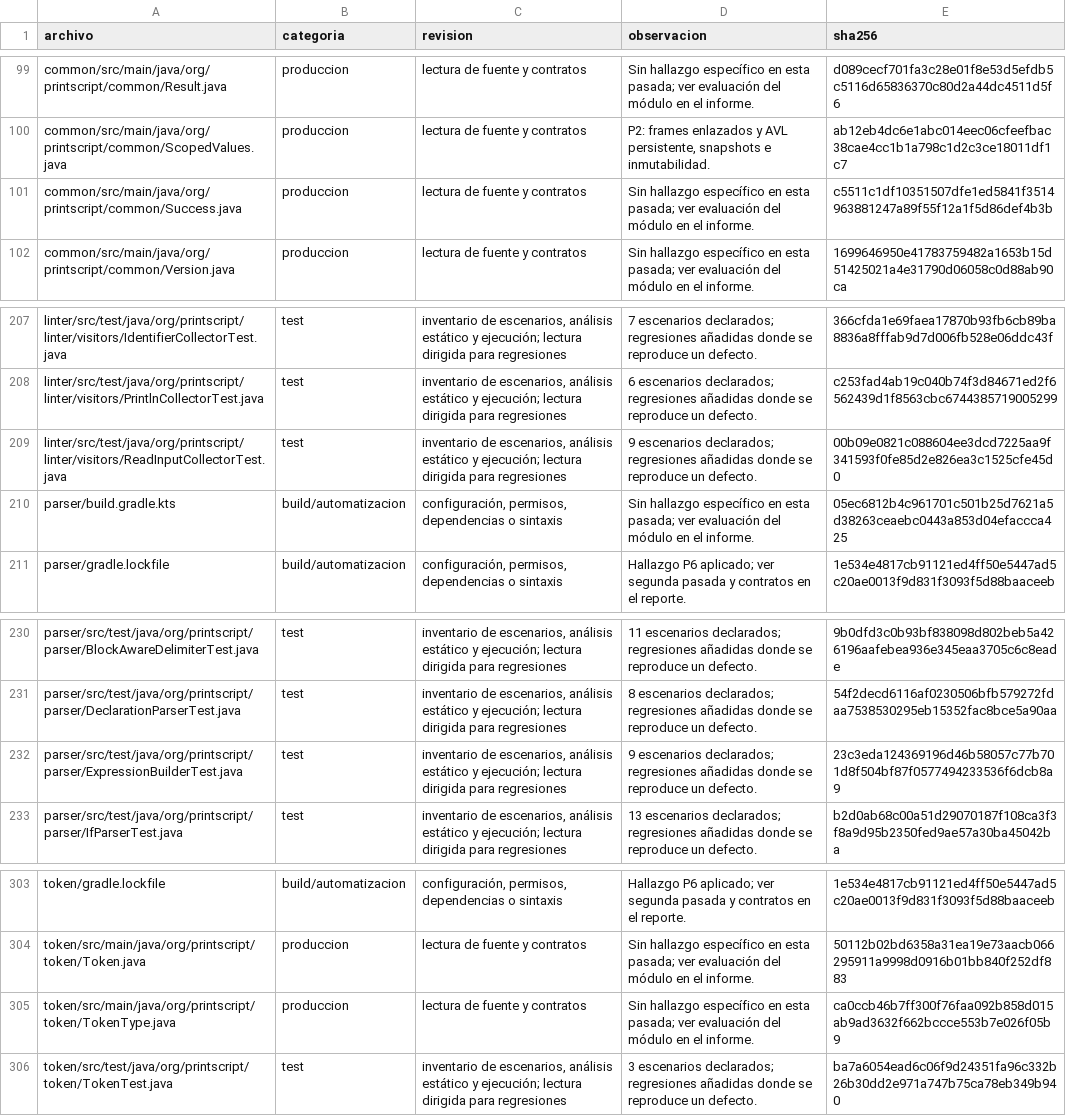
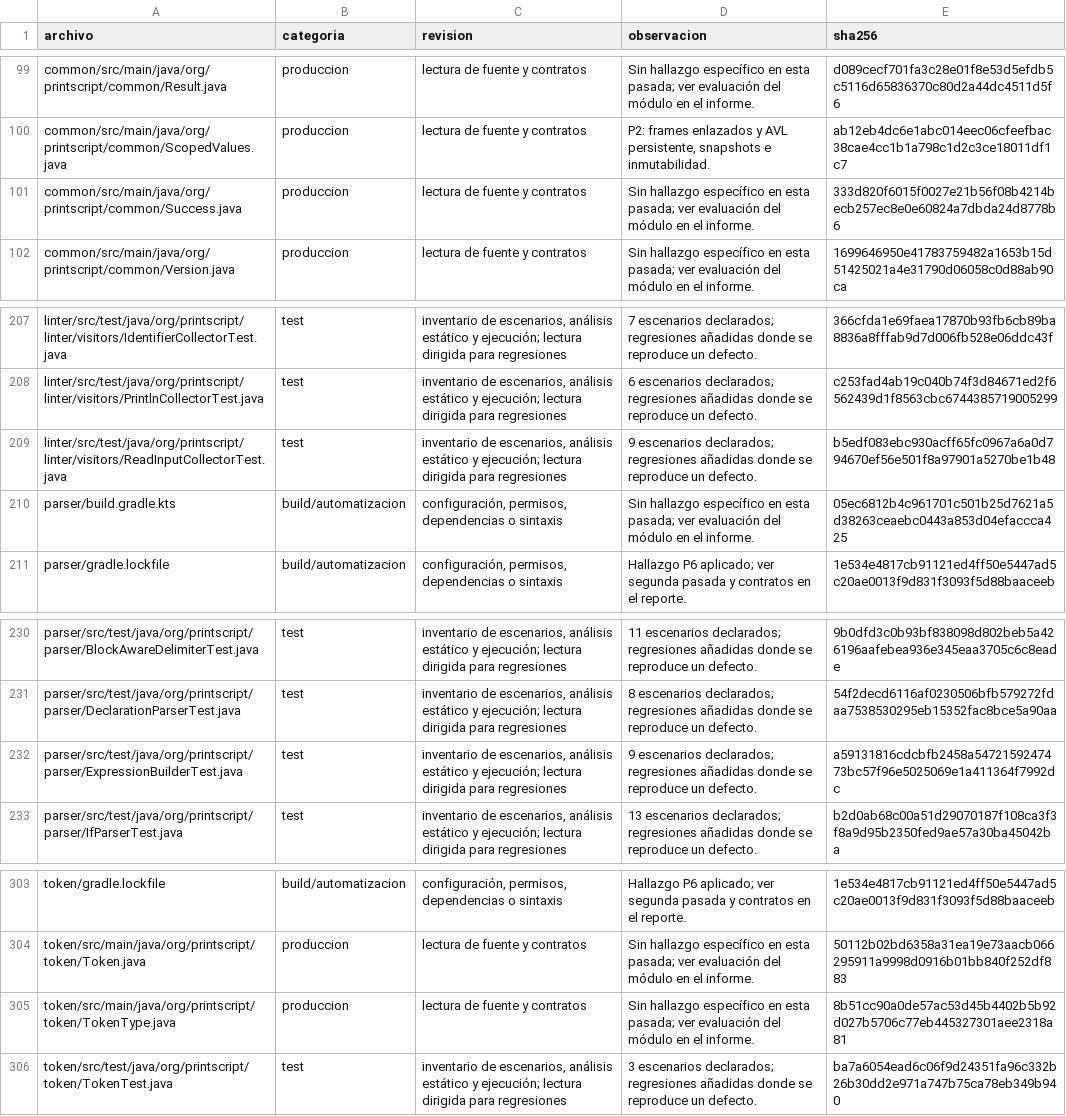
Before and after one commit to MartinaCousido/PrintScript, a TSV file: docs/revision-inventario.tsv, drawn as a sheet; only a part is shown, gaps mark what is left out; the diff covers the shown part only.

```diff
--- a/docs/revision-inventario.tsv
+++ b/docs/revision-inventario.tsv
@@ -100,3 +100,3 @@ common/src/main/java/org/printscript/common/Result.java	produccion	lectura de fu
 common/src/main/java/org/printscript/common/ScopedValues.java	produccion	lectura de fuente y contratos	P2: frames enlazados y AVL persistente, snapshots e inmutabilidad.	ab12eb4dc6e1abc014eec06cfeefbac38cae4cc1b1a798c1d2c3ce18011df1c7
-common/src/main/java/org/printscript/common/Success.java	produccion	lectura de fuente y contratos	Sin hallazgo específico en esta pasada; ver evaluación del módulo en el informe.	c5511c1df10351507dfe1ed5841f3514963881247a89f55f12a1f5d86def4b3b
+common/src/main/java/org/printscript/common/Success.java	produccion	lectura de fuente y contratos	Sin hallazgo específico en esta pasada; ver evaluación del módulo en el informe.	333d820f6015f0027e21b56f08b4214becb257ec8e0e60824a7dbda24d8778b6
 common/src/main/java/org/printscript/common/Version.java	produccion	lectura de fuente y contratos	Sin hallazgo específico en esta pasada; ver evaluación del módulo en el informe.	1699646950e41783759482a1653b15d51425021a4e31790d06058c0d88ab90ca
@@ -208,3 +208,3 @@ linter/src/test/java/org/printscript/linter/visitors/IdentifierCollectorTest.jav
 linter/src/test/java/org/printscript/linter/visitors/PrintlnCollectorTest.java	test	inventario de escenarios, análisis estático y ejecución; lectura dirigida para regresiones	6 escenarios declarados; regresiones añadidas donde se reproduce un defecto.	c253fad4ab19c040b74f3d84671ed2f6562439d1f8563cbc6744385719005299
-linter/src/test/java/org/printscript/linter/visitors/ReadInputCollectorTest.java	test	inventario de escenarios, análisis estático y ejecución; lectura dirigida para regresiones	9 escenarios declarados; regresiones añadidas donde se reproduce un defecto.	00b09e0821c088604ee3dcd7225aa9f341593f0fe85d2e826ea3c1525cfe45d0
+linter/src/test/java/org/printscript/linter/visitors/ReadInputCollectorTest.java	test	inventario de escenarios, análisis estático y ejecución; lectura dirigida para regresiones	9 escenarios declarados; regresiones añadidas donde se reproduce un defecto.	b5edf083ebc930acff65fc0967a6a0d794670ef56e501f8a97901a5270be1b48
 parser/build.gradle.kts	build/automatizacion	configuración, permisos, dependencias o sintaxis	Sin hallazgo específico en esta pasada; ver evaluación del módulo en el informe.	05ec6812b4c961701c501b25d7621a5d38263ceaebc0443a853d04efaccca425
@@ -231,3 +231,3 @@ parser/src/test/java/org/printscript/parser/BlockAwareDelimiterTest.java	test	in
 parser/src/test/java/org/printscript/parser/DeclarationParserTest.java	test	inventario de escenarios, análisis estático y ejecución; lectura dirigida para regresiones	8 escenarios declarados; regresiones añadidas donde se reproduce un defecto.	54f2decd6116af0230506bfb579272fdaa7538530295eb15352fac8bce5a90aa
-parser/src/test/java/org/printscript/parser/ExpressionBuilderTest.java	test	inventario de escenarios, análisis estático y ejecución; lectura dirigida para regresiones	9 escenarios declarados; regresiones añadidas donde se reproduce un defecto.	23c3eda124369196d46b58057c77b701d8f504bf87f0577494233536f6dcb8a9
+parser/src/test/java/org/printscript/parser/ExpressionBuilderTest.java	test	inventario de escenarios, análisis estático y ejecución; lectura dirigida para regresiones	9 escenarios declarados; regresiones añadidas donde se reproduce un defecto.	a59131816cdcbfb2458a5472159247473bc57f96e5025069e1a411364f7992dc
 parser/src/test/java/org/printscript/parser/IfParserTest.java	test	inventario de escenarios, análisis estático y ejecución; lectura dirigida para regresiones	13 escenarios declarados; regresiones añadidas donde se reproduce un defecto.	b2d0ab68c00a51d29070187f108ca3f3f8a9d95b2350fed9ae57a30ba45042ba
@@ -304,3 +304,3 @@ token/gradle.lockfile	build/automatizacion	configuración, permisos, dependencia
 token/src/main/java/org/printscript/token/Token.java	produccion	lectura de fuente y contratos	Sin hallazgo específico en esta pasada; ver evaluación del módulo en el informe.	50112b02bd6358a31ea19e73aacb066295911a9998d0916b01bb840f252df883
-token/src/main/java/org/printscript/token/TokenType.java	produccion	lectura de fuente y contratos	Sin hallazgo específico en esta pasada; ver evaluación del módulo en el informe.	ca0ccb46b7ff300f76faa092b858d015ab9ad3632f662bccce553b7e026f05b9
+token/src/main/java/org/printscript/token/TokenType.java	produccion	lectura de fuente y contratos	Sin hallazgo específico en esta pasada; ver evaluación del módulo en el informe.	8b51cc90a0de57ac53d45b4402b5b92d027b5706c77eb445327301aee2318a81
 token/src/test/java/org/printscript/token/TokenTest.java	test	inventario de escenarios, análisis estático y ejecución; lectura dirigida para regresiones	3 escenarios declarados; regresiones añadidas donde se reproduce un defecto.	ba7a6054ead6c06f9d24351fa96c332b26b30dd2e971a747b75ca78eb349b940
```
Also changed, not shown: 11 edited cells elsewhere in this file, 2 other files.
